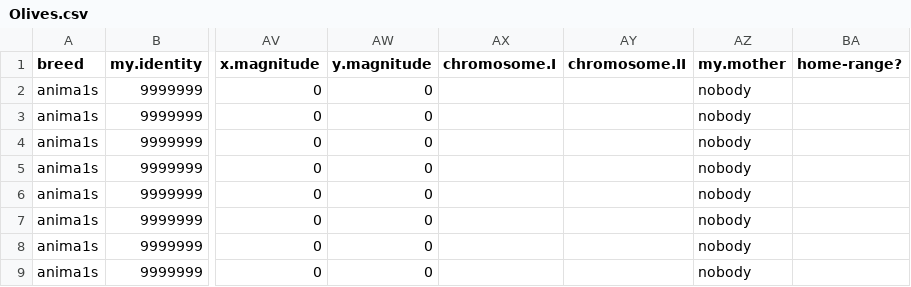
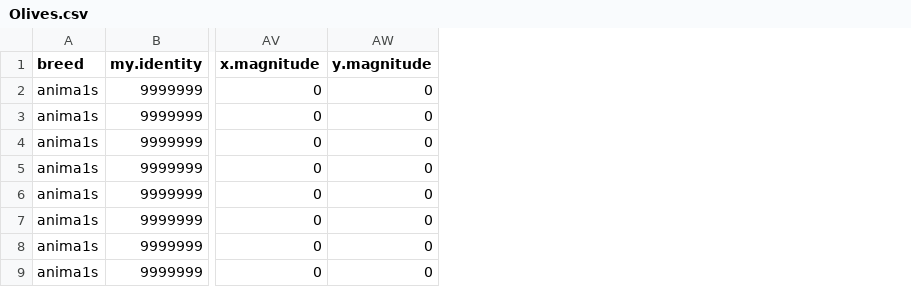
Before and after one commit to arvidsaur/B3GET, a CSV file: data/Olives.csv, drawn as a sheet; only a part is shown, gaps mark what is left out; the diff names each change by its address in the sheet, - before the commit and + after, or states it on an @@ line.

```diff
--- a/data/Olives.csv
+++ b/data/Olives.csv
-column AX (chromosome.I), empty
-column AY (chromosome.II), empty
-column AZ (my.mother), rows 2-9: all nobody
-column BA (home-range?), empty
```
Also changed, not shown: 12 other files.
